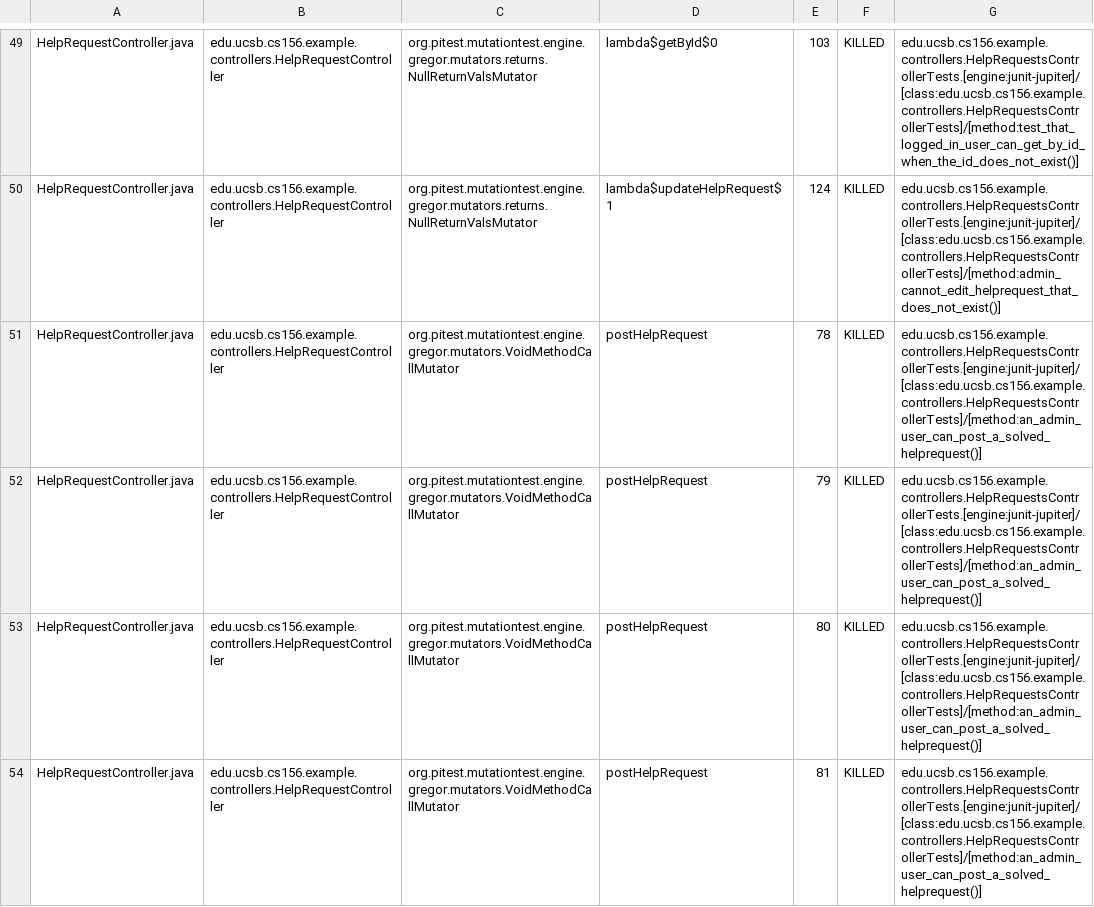
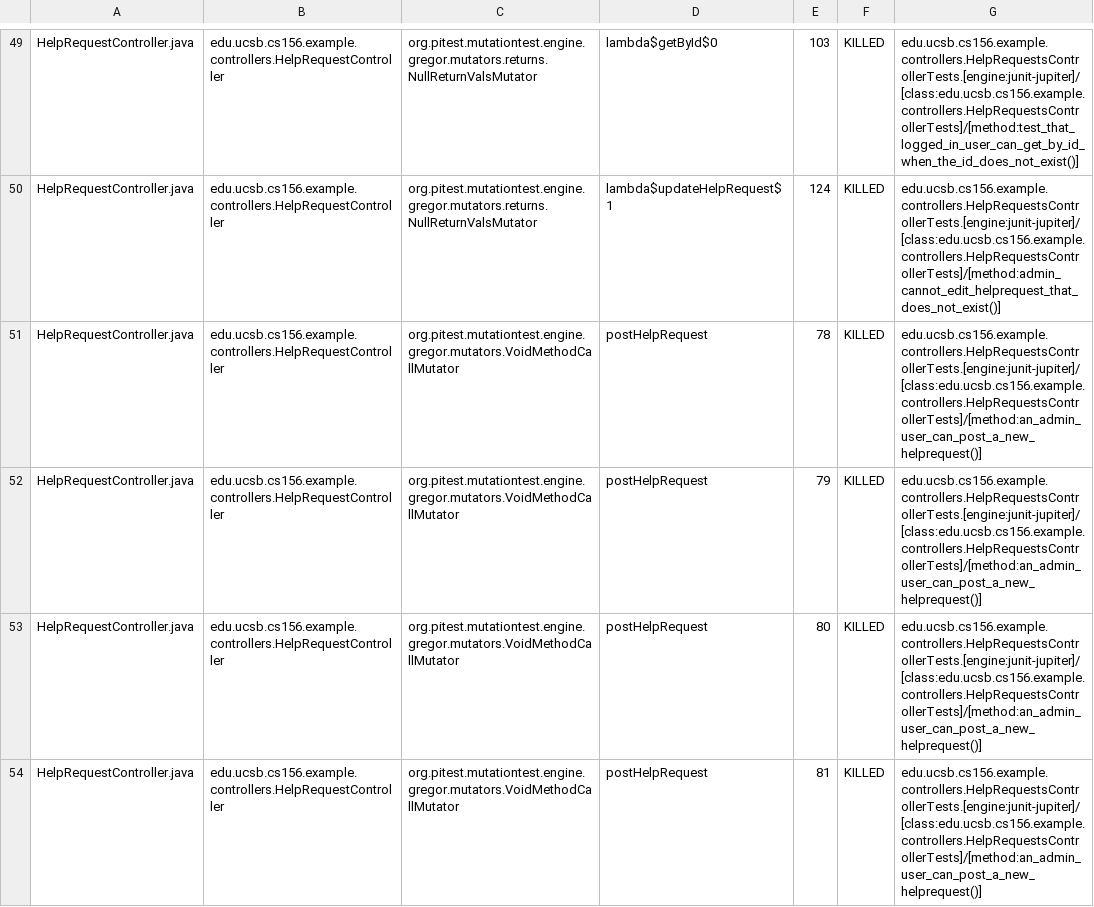
Before and after one commit to ucsb-cs156-s26/team02-s26-02, a CSV file: prs/131/pitest/mutations.csv, drawn as a sheet; only a part is shown, gaps mark what is left out; the diff covers the shown part only.

Commit message:
Deploying to gh-pages from @ ucsb-cs156-s26/team02-s26-02@c32dd2b37cf395354c1e05a3bc250b3f2edda8ad 🚀

```diff
--- a/prs/131/pitest/mutations.csv
+++ b/prs/131/pitest/mutations.csv
@@ -50,5 +50,5 @@ HelpRequestController.java,edu.ucsb.cs156.example.controllers.HelpRequestControl
 HelpRequestController.java,edu.ucsb.cs156.example.controllers.HelpRequestController,org.pitest.mutationtest.engine.gregor.mutators.returns.NullReturnValsMutator,lambda$updateHelpRequest$1,124,KILLED,edu.ucsb.cs156.example.controllers.HelpRequestsControllerTests.[engine:junit-jupiter]/[class:edu.ucsb.cs156.example.controllers.HelpRequestsControllerTests]/[method:admin_cannot_edit_helprequest_that_does_not_exist()]
-HelpRequestController.java,edu.ucsb.cs156.example.controllers.HelpRequestController,org.pitest.mutationtest.engine.gregor.mutators.VoidMethodCallMutator,postHelpRequest,78,KILLED,edu.ucsb.cs156.example.controllers.HelpRequestsControllerTests.[engine:junit-jupiter]/[class:edu.ucsb.cs156.example.controllers.HelpRequestsControllerTests]/[method:an_admin_user_can_post_a_solved_helprequest()]
-HelpRequestController.java,edu.ucsb.cs156.example.controllers.HelpRequestController,org.pitest.mutationtest.engine.gregor.mutators.VoidMethodCallMutator,postHelpRequest,79,KILLED,edu.ucsb.cs156.example.controllers.HelpRequestsControllerTests.[engine:junit-jupiter]/[class:edu.ucsb.cs156.example.controllers.HelpRequestsControllerTests]/[method:an_admin_user_can_post_a_solved_helprequest()]
-HelpRequestController.java,edu.ucsb.cs156.example.controllers.HelpRequestController,org.pitest.mutationtest.engine.gregor.mutators.VoidMethodCallMutator,postHelpRequest,80,KILLED,edu.ucsb.cs156.example.controllers.HelpRequestsControllerTests.[engine:junit-jupiter]/[class:edu.ucsb.cs156.example.controllers.HelpRequestsControllerTests]/[method:an_admin_user_can_post_a_solved_helprequest()]
-HelpRequestController.java,edu.ucsb.cs156.example.controllers.HelpRequestController,org.pitest.mutationtest.engine.gregor.mutators.VoidMethodCallMutator,postHelpRequest,81,KILLED,edu.ucsb.cs156.example.controllers.HelpRequestsControllerTests.[engine:junit-jupiter]/[class:edu.ucsb.cs156.example.controllers.HelpRequestsControllerTests]/[method:an_admin_user_can_post_a_solved_helprequest()]
+HelpRequestController.java,edu.ucsb.cs156.example.controllers.HelpRequestController,org.pitest.mutationtest.engine.gregor.mutators.VoidMethodCallMutator,postHelpRequest,78,KILLED,edu.ucsb.cs156.example.controllers.HelpRequestsControllerTests.[engine:junit-jupiter]/[class:edu.ucsb.cs156.example.controllers.HelpRequestsControllerTests]/[method:an_admin_user_can_post_a_new_helprequest()]
+HelpRequestController.java,edu.ucsb.cs156.example.controllers.HelpRequestController,org.pitest.mutationtest.engine.gregor.mutators.VoidMethodCallMutator,postHelpRequest,79,KILLED,edu.ucsb.cs156.example.controllers.HelpRequestsControllerTests.[engine:junit-jupiter]/[class:edu.ucsb.cs156.example.controllers.HelpRequestsControllerTests]/[method:an_admin_user_can_post_a_new_helprequest()]
+HelpRequestController.java,edu.ucsb.cs156.example.controllers.HelpRequestController,org.pitest.mutationtest.engine.gregor.mutators.VoidMethodCallMutator,postHelpRequest,80,KILLED,edu.ucsb.cs156.example.controllers.HelpRequestsControllerTests.[engine:junit-jupiter]/[class:edu.ucsb.cs156.example.controllers.HelpRequestsControllerTests]/[method:an_admin_user_can_post_a_new_helprequest()]
+HelpRequestController.java,edu.ucsb.cs156.example.controllers.HelpRequestController,org.pitest.mutationtest.engine.gregor.mutators.VoidMethodCallMutator,postHelpRequest,81,KILLED,edu.ucsb.cs156.example.controllers.HelpRequestsControllerTests.[engine:junit-jupiter]/[class:edu.ucsb.cs156.example.controllers.HelpRequestsControllerTests]/[method:an_admin_user_can_post_a_new_helprequest()]
```
Also changed, not shown: 3 edited cells elsewhere in this file, 22 other files.
